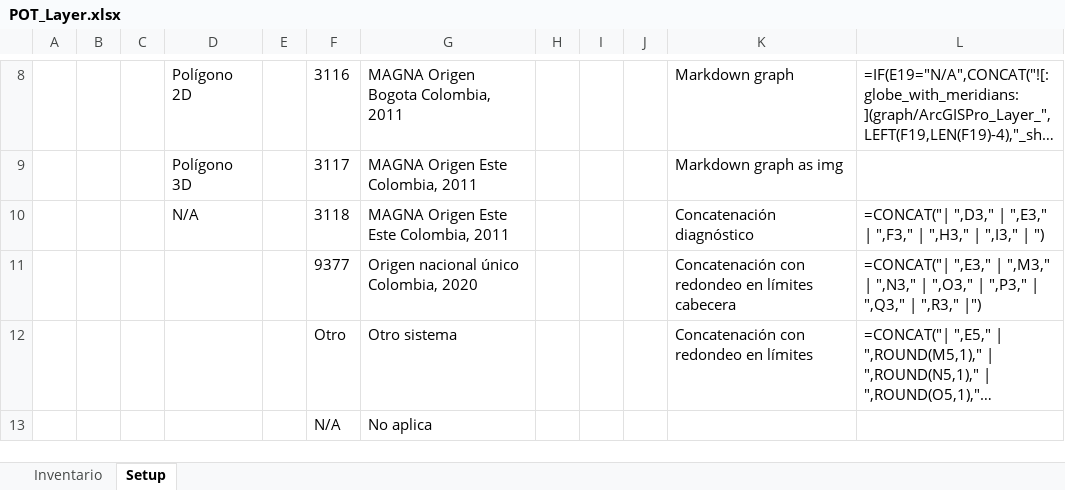
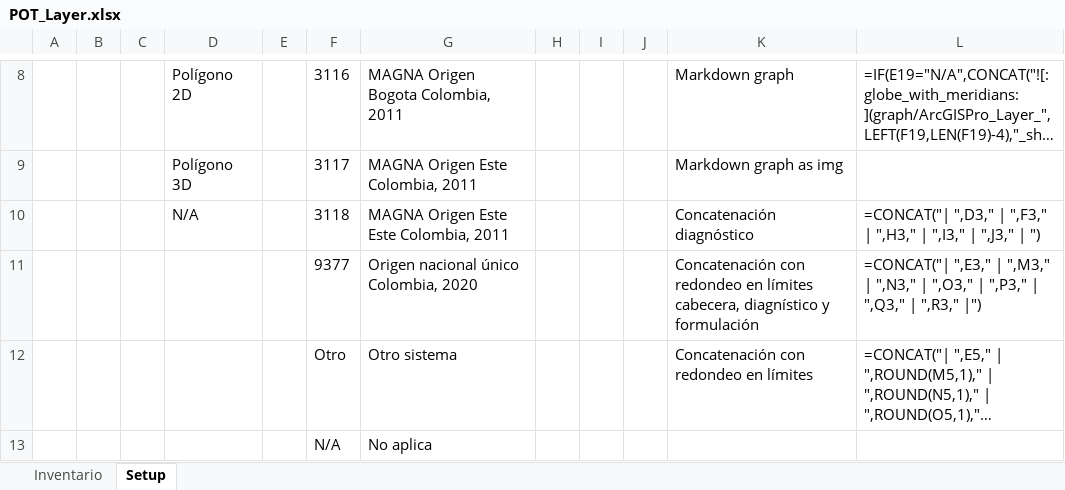
Before and after one commit to rcfdtools/R.SIGE, an Excel workbook: activity/POTLayer/POT_Layer.xlsx, sheet Setup, drawn as a sheet; only a part is shown, gaps mark what is left out; long unchanged cells end in …; values as stored, in another font and other column widths than the file's, no borders; the diff names each change by its address in the sheet, - before the commit and + after, or states it on an @@ line.

```diff
--- a/activity/POTLayer/POT_Layer.xlsx (sheet Setup)
+++ b/activity/POTLayer/POT_Layer.xlsx (sheet Setup)
-L10: …",D3," | ",E3," | ",F3," | ",H3," | ",I3," | ")
+L10: …",D3," | ",F3," | ",H3," | ",I3," | ",J3," | ")
-K11: …en límites cabecera
+K11: …en límites cabecera, diagnístico y formulación
```
Also changed, not shown: sheet Inventario, hidden cells, 2 other files.
